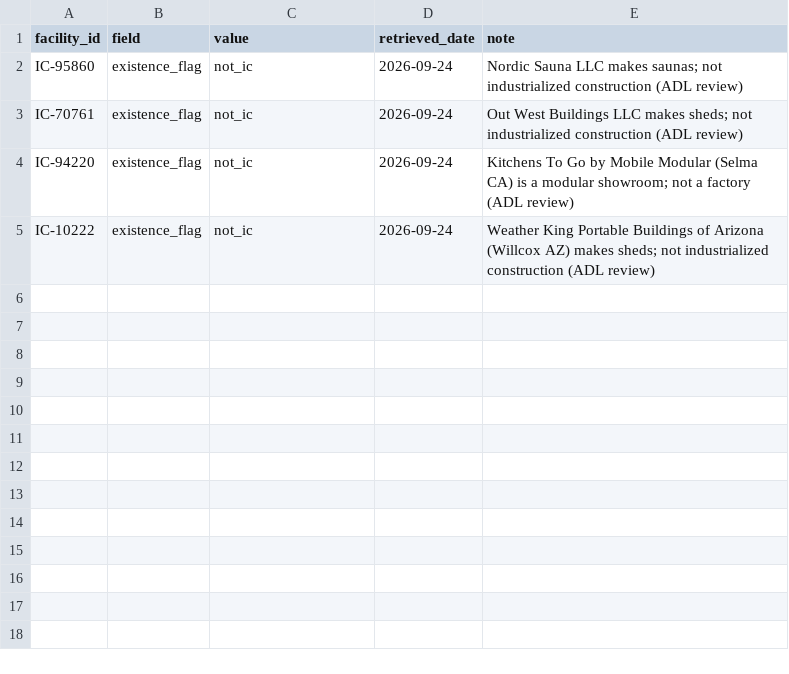
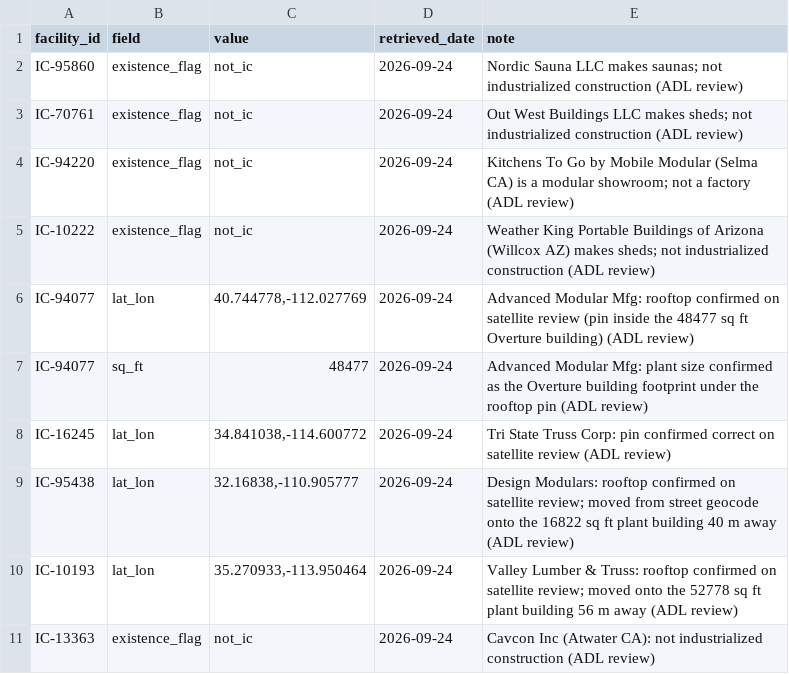
Before and after one commit to pcsmith2000/IC_Factory_Database, a CSV file: control/operator_assertions.csv, drawn as a sheet; the diff names each change by its address in the sheet, - before the commit and + after, or states it on an @@ line.

```diff
--- a/control/operator_assertions.csv
+++ b/control/operator_assertions.csv
+row 6: IC-94077 | lat_lon | 40.744778,-112.027769 | 2026-09-24 | Advanced Modular Mfg: rooftop confirmed on satellite review (pin inside the 48477 sq ft Overture building) (ADL review)
+row 7: IC-94077 | sq_ft | 48477 | 2026-09-24 | Advanced Modular Mfg: plant size confirmed as the Overture building footprint under the rooftop pin (ADL review)
+row 8: IC-16245 | lat_lon | 34.841038,-114.600772 | 2026-09-24 | Tri State Truss Corp: pin confirmed correct on satellite review (ADL review)
+row 9: IC-95438 | lat_lon | 32.16838,-110.905777 | 2026-09-24 | Design Modulars: rooftop confirmed on satellite review; moved from street geocode onto the 16822 sq ft plant building 40 m away (ADL review)
+row 10: IC-10193 | lat_lon | 35.270933,-113.950464 | 2026-09-24 | Valley Lumber & Truss: rooftop confirmed on satellite review; moved onto the 52778 sq ft plant building 56 m away (ADL review)
+row 11: IC-13363 | existence_flag | not_ic | 2026-09-24 | Cavcon Inc (Atwater CA): not industrialized construction (ADL review)
```
Also changed, not shown: 1 other file.
